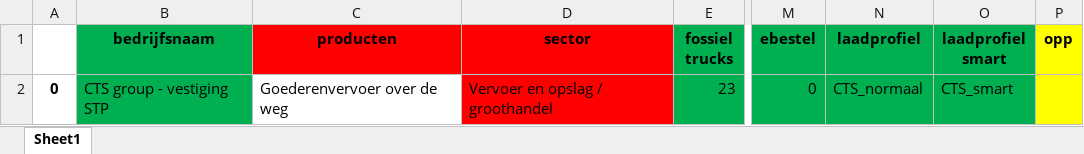
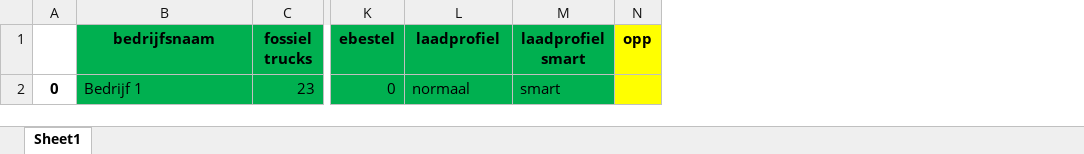
Before and after one commit to DatalabHvA/bedrijven_dashboard_1, an Excel workbook: data_template.xlsx, sheet Sheet1, drawn as a sheet; only a part is shown, gaps mark what is left out; values as stored, in another font and other column widths than the file's, no borders; removed rows and columns are numbered as before the commit, all else as after; the diff names each change by its address in the sheet, - before the commit and + after, or states it on an @@ line.

```diff
--- a/data_template.xlsx (sheet Sheet1)
+++ b/data_template.xlsx (sheet Sheet1)
-column C (producten), row 2: Goederenvervoer over de weg
-column D (sector), row 2: Vervoer en opslag / groothandel
-B2 (bedrijfsnaam): CTS group - vestiging STP
+B2 (bedrijfsnaam): Bedrijf 1
-L2 (laadprofiel): CTS_normaal
+L2 (laadprofiel): normaal
-M2 (laadprofiel smart): CTS_smart
+M2 (laadprofiel smart): smart
```
Also changed, not shown: 2 other files.
